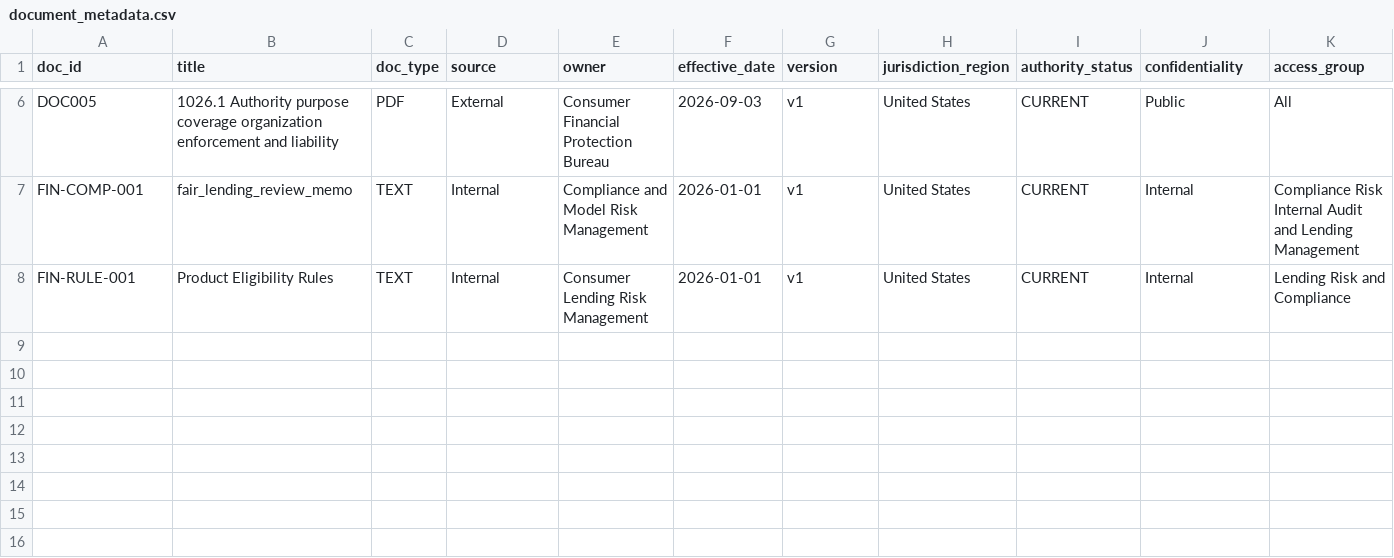
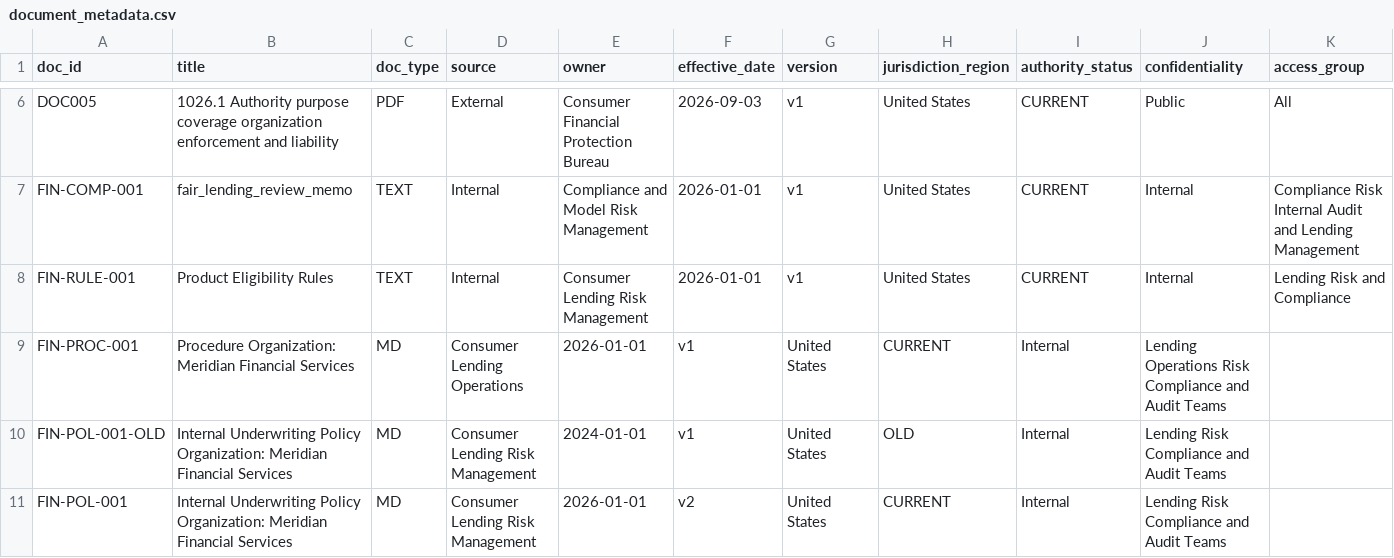
Before and after one commit to WenyaPerry/DSBA6171-Project, a CSV file: metadata/document_metadata.csv, drawn as a sheet; only a part is shown, gaps mark what is left out.

Commit message:
Add new financial documents and update existing ones

```diff
--- a/metadata/document_metadata.csv
+++ b/metadata/document_metadata.csv
@@ -8 +8,4 @@ FIN-COMP-001,fair_lending_review_memo,TEXT,Internal,Compliance and Model Risk Ma
 FIN-RULE-001,Product Eligibility Rules,TEXT,Internal,Consumer Lending Risk Management,2026-01-01,v1,United States,CURRENT,Internal,Lending Risk and Compliance
+FIN-PROC-001,Procedure Organization: Meridian Financial Services,MD,Consumer Lending Operations,2026-01-01,v1,United States,CURRENT,Internal,Lending Operations Risk Compliance and Audit Teams
+FIN-POL-001-OLD,Internal Underwriting Policy Organization: Meridian Financial Services,MD,Consumer Lending Risk Management,2024-01-01,v1,United States,OLD,Internal,Lending Risk Compliance and Audit Teams
+FIN-POL-001,Internal Underwriting Policy Organization: Meridian Financial Services,MD,Consumer Lending Risk Management,2026-01-01,v2,United States,CURRENT,Internal,Lending Risk Compliance and Audit Teams
```
